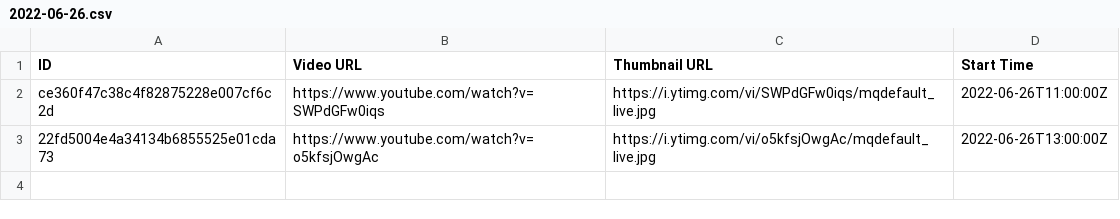
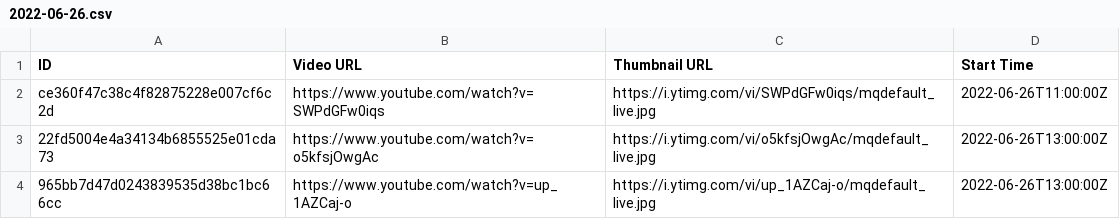
Before and after one commit to TaiwanVtuberData/TaiwanVTuberDebutLiveStreams, a CSV file: 2022-06-26.csv, drawn as a sheet; the diff names each change by its address in the sheet, - before the commit and + after, or states it on an @@ line.

```diff
--- a/2022-06-26.csv
+++ b/2022-06-26.csv
+row 4: 965bb7d47d0243839535d38bc1bc66cc | https://www.youtube.com/watch?v=up_1AZCaj-o | https://i.ytimg.com/vi/up_1AZCaj-o/mqdefault_live.jpg | 2022-06-26T13:00:00Z
```
Also changed, not shown: 2022-06-30.csv.
